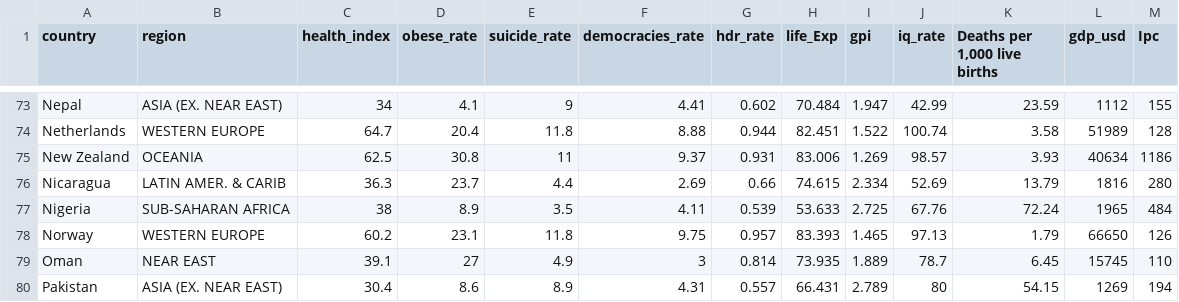
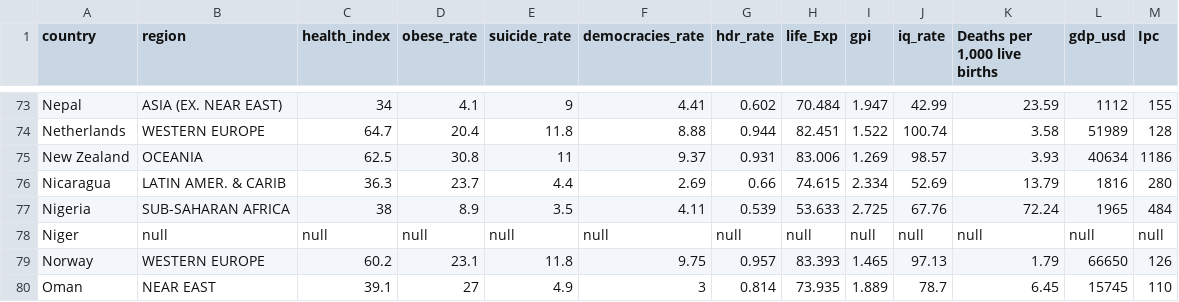
Before and after one commit to arnav-bhalla/Data-Vis, a CSV file: final.csv, drawn as a sheet; only a part is shown, gaps mark what is left out; the shorter side is filled out with more unchanged rows; the diff names each change by its address in the sheet, - before the commit and + after, or states it on an @@ line.

Commit message:
Update final.csv

```diff
--- a/final.csv
+++ b/final.csv
+row 78: Niger | null | null | null | null | null | null | null | null | null | null | null | null
```
